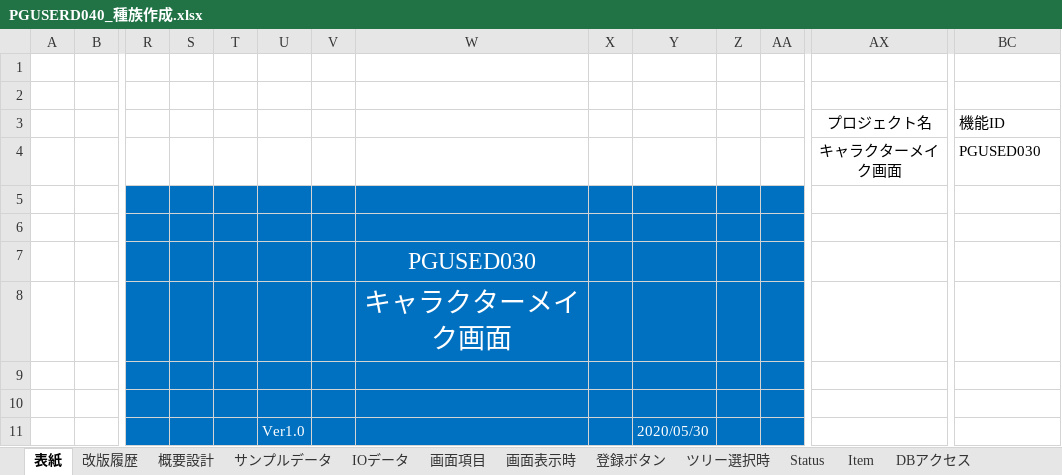
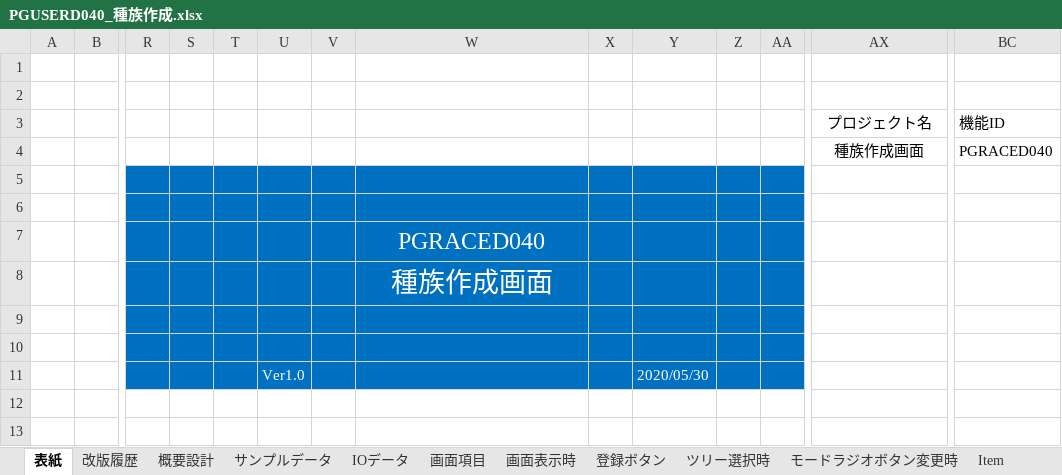
Before and after one commit to pythonGame-RPG/pythonGames, an Excel workbook: Doc/00管理文書/40_詳細設計/画面系/PGUSERD040_種族作成.xlsx, sheet 表紙, drawn as a sheet; only a part is shown, gaps mark what is left out; values as stored, in another font and other column widths than the file's, no borders; removed rows and columns are numbered as before the commit, all else as after; rows hold the shown columns only; the diff names each change by its address in the sheet, - before the commit and + after, or states it on an @@ line.

```diff
--- a/Doc/00管理文書/40_詳細設計/画面系/PGUSERD040_種族作成.xlsx (sheet 表紙)
+++ b/Doc/00管理文書/40_詳細設計/画面系/PGUSERD040_種族作成.xlsx (sheet 表紙)
-sheet tab: Status
+sheet tab: モードラジオボタン変更時
-row 4:  |  |  |  |  |  |  |  |  |  |  |  | キャラクターメイク画面 | PGUSED030
+row 4:  |  |  |  |  |  |  |  |  |  |  |  | 種族作成画面 | PGRACED040
-W7: PGUSED030
+W7: PGRACED040
-W8: キャラクターメイク画面
+W8: 種族作成画面
```
Also changed, not shown: sheet モードラジオボタン変更時, sheet ツリー選択時, sheet 概要設計, sheet 画面表示時, sheet 登録ボタン, sheet Item, 6 more sheets, charts or pictures, Doc/00管理文書/40_詳細設計/画面系/PGUSERD030_キャラクターメイク.xlsx, 2 other files.
